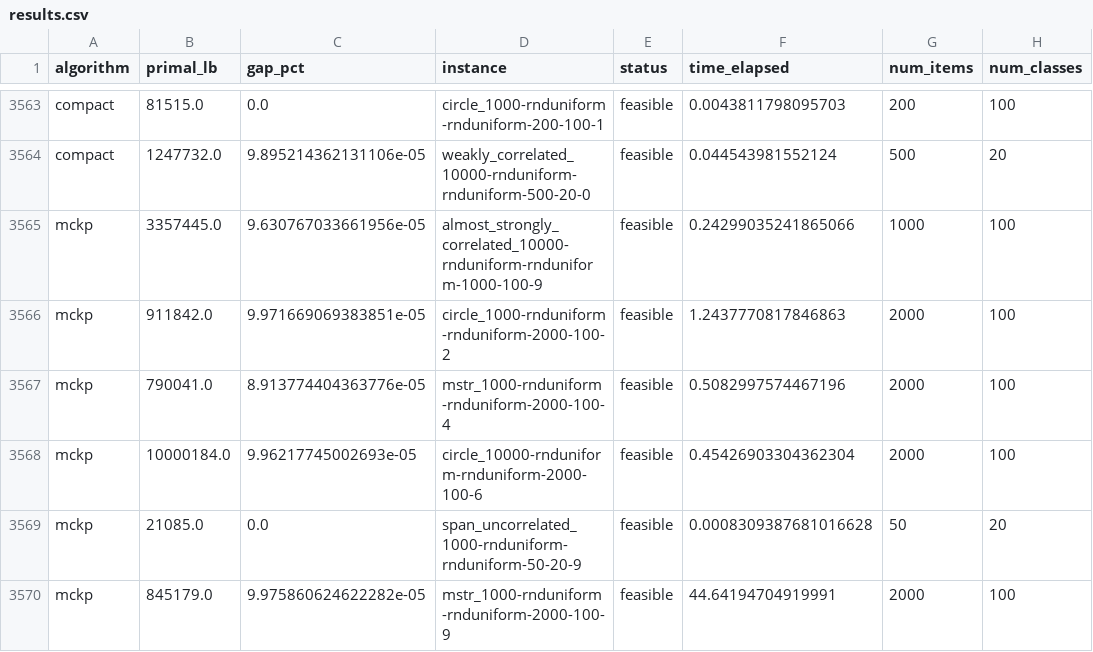
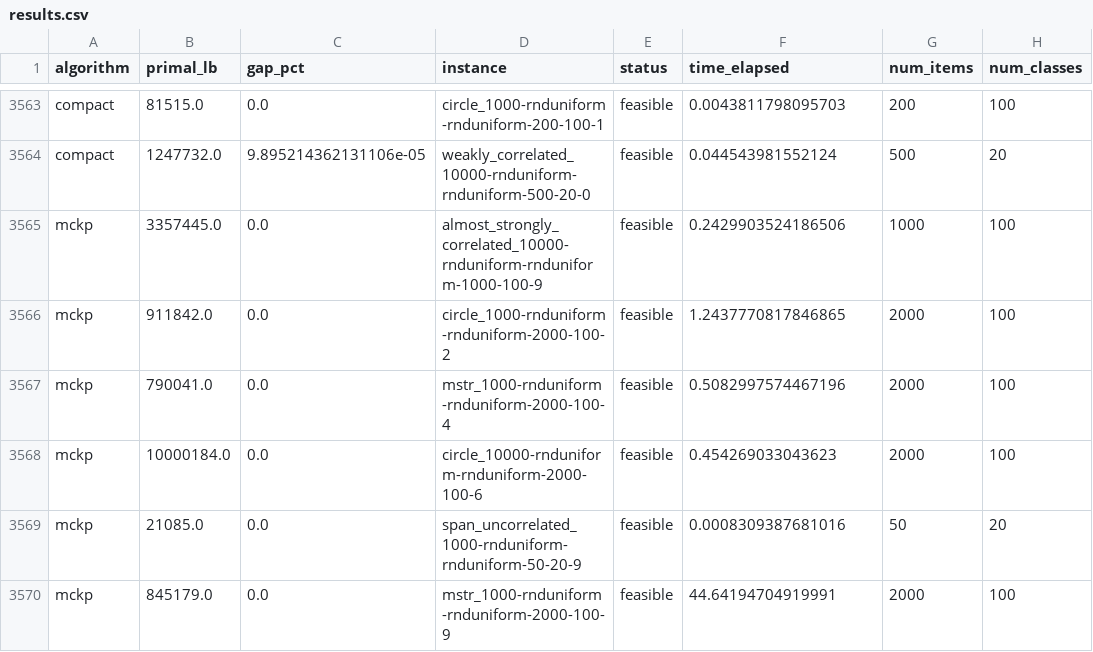
Before and after one commit to alberto-santini/kpgf, a CSV file: results/results.csv, drawn as a sheet; only a part is shown, gaps mark what is left out; the diff covers the shown part only; the diff names each change by its address in the sheet, - before the commit and + after, or states it on an @@ line.

```diff
--- a/results/results.csv
+++ b/results/results.csv
-C3565 (gap_pct): 9.630767033661956e-05
+C3565 (gap_pct): 0.0
-F3565 (time_elapsed): 0.24299035241865066
+F3565 (time_elapsed): 0.2429903524186506
-C3566 (gap_pct): 9.971669069383851e-05
+C3566 (gap_pct): 0.0
-F3566 (time_elapsed): 1.2437770817846863
+F3566 (time_elapsed): 1.2437770817846865
-C3567 (gap_pct): 8.913774404363776e-05
+C3567 (gap_pct): 0.0
-C3568 (gap_pct): 9.96217745002693e-05
+C3568 (gap_pct): 0.0
-F3568 (time_elapsed): 0.45426903304362304
+F3568 (time_elapsed): 0.454269033043623
-F3569 (time_elapsed): 0.0008309387681016628
+F3569 (time_elapsed): 0.0008309387681016
-C3570 (gap_pct): 9.975860624622282e-05
+C3570 (gap_pct): 0.0
```
Also changed, not shown: 40 edited cells elsewhere in this file, 1 other file.
